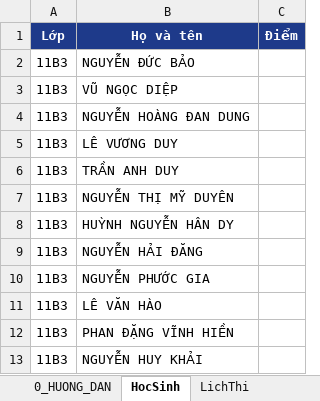
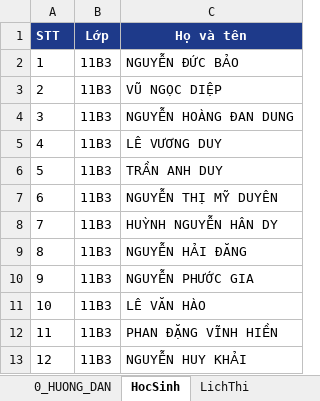
Before and after one commit to webh2t/webh2t.github.io, an Excel workbook: data/B11CSDL_TIN11.xlsx, sheet HocSinh, drawn as a sheet; only a part is shown; values as stored, in another font and other column widths than the file's, no borders; removed rows and columns are numbered as before the commit, all else as after; the diff names each change by its address in the sheet, - before the commit and + after, or states it on an @@ line.

Commit message:
Add files via upload

```diff
--- a/data/B11CSDL_TIN11.xlsx (sheet HocSinh)
+++ b/data/B11CSDL_TIN11.xlsx (sheet HocSinh)
+column A (STT), rows 2-13: 1 | 2 | 3 | 4 | 5 | 6 | 7 | 8 | 9 | 10 | 11 | 12
-column C (Điểm), empty
```
